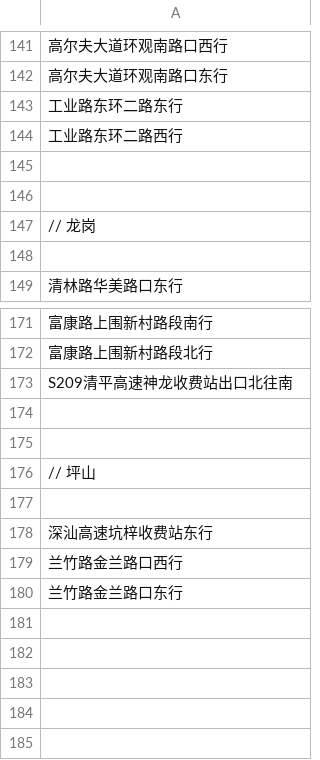
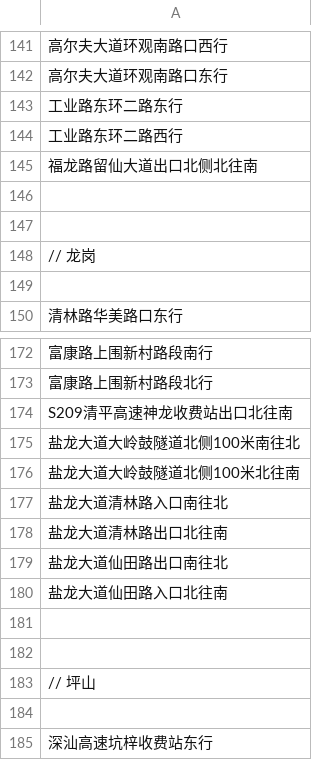
Before and after one commit to tankxu/sz-traffic-violation, a CSV file: data.csv, drawn as a sheet; only a part is shown, gaps mark what is left out; the shorter side is filled out with more unchanged rows; the diff names each change by its address in the sheet, - before the commit and + after, or states it on an @@ line.

Commit message:
数据更新至2016-07-11

```diff
--- a/data.csv
+++ b/data.csv
+row 145: 福龙路留仙大道出口北侧北往南
+row 175: 盐龙大道大岭鼓隧道北侧100米南往北
+row 176: 盐龙大道大岭鼓隧道北侧100米北往南
+row 177: 盐龙大道清林路入口南往北
+row 178: 盐龙大道清林路出口北往南
+row 179: 盐龙大道仙田路出口南往北
+row 180: 盐龙大道仙田路入口北往南
```
